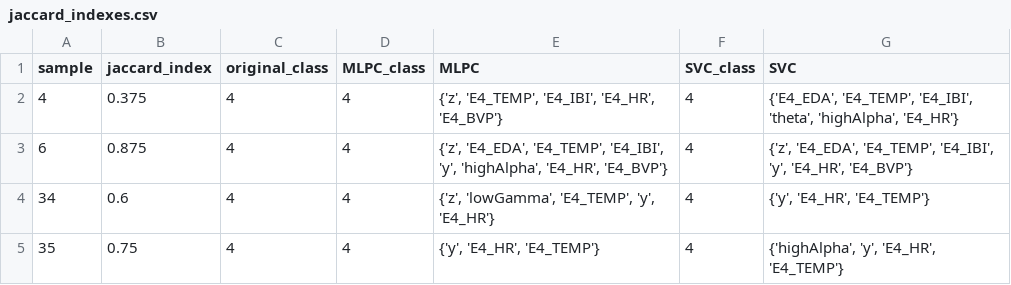
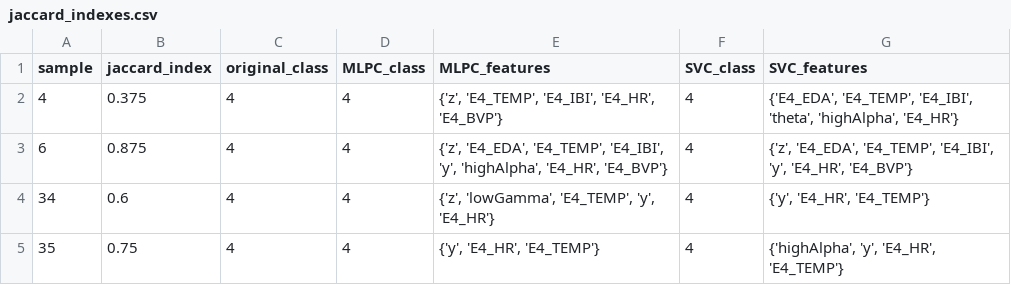
Before and after one commit to EmanueleRsp/Affective-Computing-XAI-CF-Analisys, a CSV file: jaccard_indexes.csv, drawn as a sheet; only a part is shown.

```diff
--- a/jaccard_indexes.csv
+++ b/jaccard_indexes.csv
@@ -1,2 +1,2 @@
-sample,jaccard_index,original_class,MLPC_class,MLPC,SVC_class,SVC
+sample,jaccard_index,original_class,MLPC_class,MLPC_features,SVC_class,SVC_features
 4,0.375,4,4,"{'z', 'E4_TEMP', 'E4_IBI', 'E4_HR', 'E4_BVP'}",4,"{'E4_EDA', 'E4_TEMP', 'E4_IBI', 'theta', 'highAlpha', 'E4_HR'}"
```
Also changed, not shown: 3 other files.
